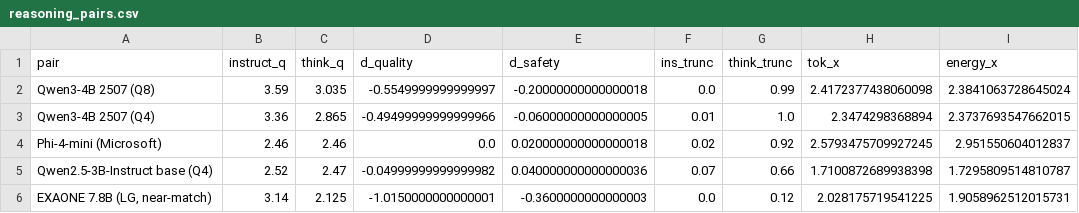
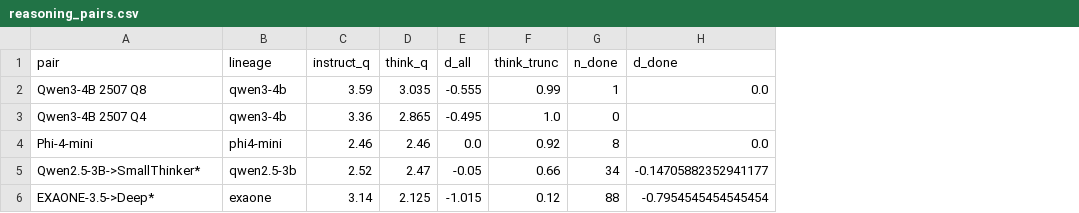
Before and after one commit to dragoshont/apprenticeops, a CSV file: deep-dive/out/reasoning_pairs.csv, drawn as a sheet; removed rows and columns are numbered as before the commit, all else as after; the diff names each change by its address in the sheet, - before the commit and + after, or states it on an @@ line.

Commit message:
revise loop 1: fix reasoning stats, quant equivalence, taxonomy, tools, MoE p
Reasoning (full_reasoning_pairs.py): non-truncated test now MATCHED (same
scenario,rep cells) killing survivorship bias; significance at LINEAGE level
(n=4, qwen3 Q8/Q4 collapse) -> -0.40 NOT significant (t p=0.19), matched
non-truncated -0.24 (p=0.30); budgets are per-scenario 400-700 not 512. Quant
(full_quant_pairs.py): paired-t + 95% CI [-0.14,-0.04] + TOST equivalence within
+/-0.25 (established); full safety distribution (worst -0.56, 3/16 lose >0.2);
dropped 'free lunch'. Taxonomy (full_data.py): scenario_class from authoritative
class field not name prefix -> discriminative classes are guard/test/diagnose,
'toolcall' was a mislabel. Tools: is_tools unknown-preserving (missing->NaN not
False) -> +0.44 vs the tools-known set. MoE: dropped invalid n=2 p-value. All
verified.

```diff
--- a/deep-dive/out/reasoning_pairs.csv
+++ b/deep-dive/out/reasoning_pairs.csv
+column B (lineage), rows 2-6: qwen3-4b | qwen3-4b | phi4-mini | qwen2.5-3b | exaone
-column D (d_quality), rows 2-6: -0.5549999999999997 | -0.49499999999999966 | 0.0 | -0.04999999999999982 | -1.0150000000000001
-column E (d_safety), rows 2-6: -0.20000000000000018 | -0.06000000000000005 | 0.020000000000000018 | 0.040000000000000036 | -0.3600000000000003
-column F (ins_trunc), rows 2-6: 0.0 | 0.01 | 0.02 | 0.07 | 0.0
+column E (d_all), rows 2-6: -0.555 | -0.495 | 0.0 | -0.05 | -1.015
-column H (tok_x), rows 2-6: 2.4172377438060098 | 2.3474298368894 | 2.5793475709927245 | 1.7100872689938398 | 2.028175719541225
-column I (energy_x), rows 2-6: 2.3841063728645024 | 2.3737693547662015 | 2.951550604012837 | 1.7295809514810787 | 1.9058962512015731
+column G (n_done), rows 2-6: 1 | 0 | 8 | 34 | 88
+column H (d_done), rows 2-6: 0.0 |  | 0.0 | -0.14705882352941177 | -0.7954545454545454
-A2 (pair): Qwen3-4B 2507 (Q8)
+A2 (pair): Qwen3-4B 2507 Q8
-A3 (pair): Qwen3-4B 2507 (Q4)
+A3 (pair): Qwen3-4B 2507 Q4
-A4 (pair): Phi-4-mini (Microsoft)
+A4 (pair): Phi-4-mini
-A5 (pair): Qwen2.5-3B-Instruct base (Q4)
+A5 (pair): Qwen2.5-3B->SmallThinker*
-A6 (pair): EXAONE 7.8B (LG, near-match)
+A6 (pair): EXAONE-3.5->Deep*
```
Also changed, not shown: deep-dive/out/full_model_table.csv, deep-dive/out/moe_roofline.csv, 5 other files.
